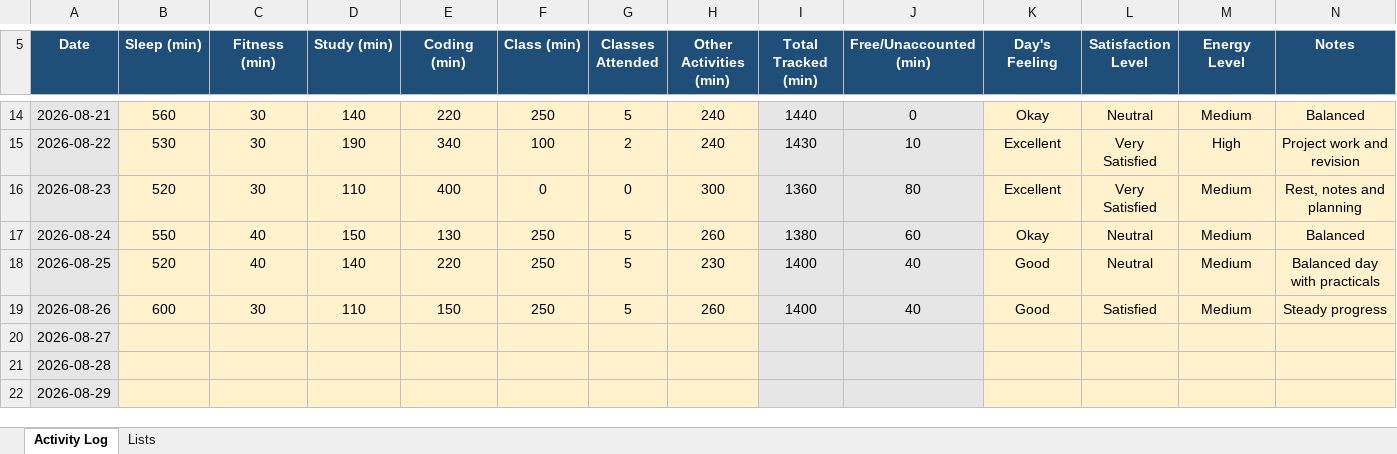
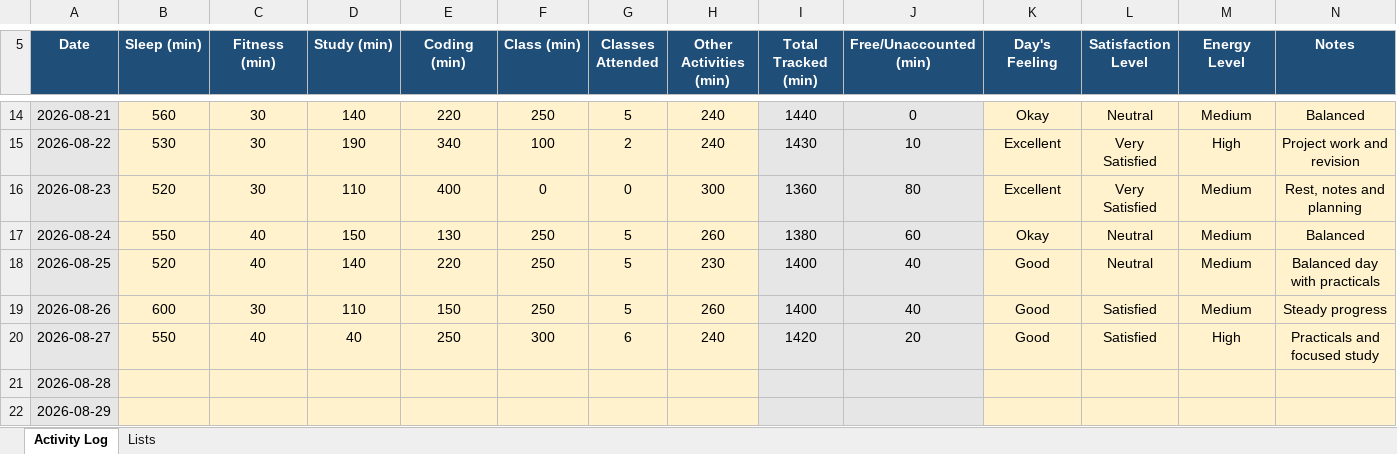
Before and after one commit to pyapril15/CAP776, an Excel workbook: data/12621400.xlsx, sheet Activity Log, drawn as a sheet; only a part is shown, gaps mark what is left out; values as stored, in another font and other column widths than the file's, no borders; conditional formats not drawn; the diff names each change by its address in the sheet, - before the commit and + after, or states it on an @@ line.

Commit message:
Update Day 15 activity data

```diff
--- a/data/12621400.xlsx (sheet Activity Log)
+++ b/data/12621400.xlsx (sheet Activity Log)
-B20 (Sleep (min)): (empty)
+B20 (Sleep (min)): 550
-C20 (Fitness (min)): (empty)
+C20 (Fitness (min)): 40
-D20 (Study (min)): (empty)
+D20 (Study (min)): 40
-E20 (Coding (min)): (empty)
+E20 (Coding (min)): 250
-F20 (Class (min)): (empty)
+F20 (Class (min)): 300
-G20 (Classes Attended): (empty)
+G20 (Classes Attended): 6
-H20 (Other Activities (min)): (empty)
+H20 (Other Activities (min)): 240
-I20 (Total Tracked (min)): (empty)
+I20 (Total Tracked (min)): 1420
-J20 (Free/Unaccounted (min)): (empty)
+J20 (Free/Unaccounted (min)): 20
-K20 (Day's Feeling): (empty)
+K20 (Day's Feeling): Good
-L20 (Satisfaction Level): (empty)
+L20 (Satisfaction Level): Satisfied
-M20 (Energy Level): (empty)
+M20 (Energy Level): High
-N20 (Notes): (empty)
+N20 (Notes): Practicals and focused study
```
